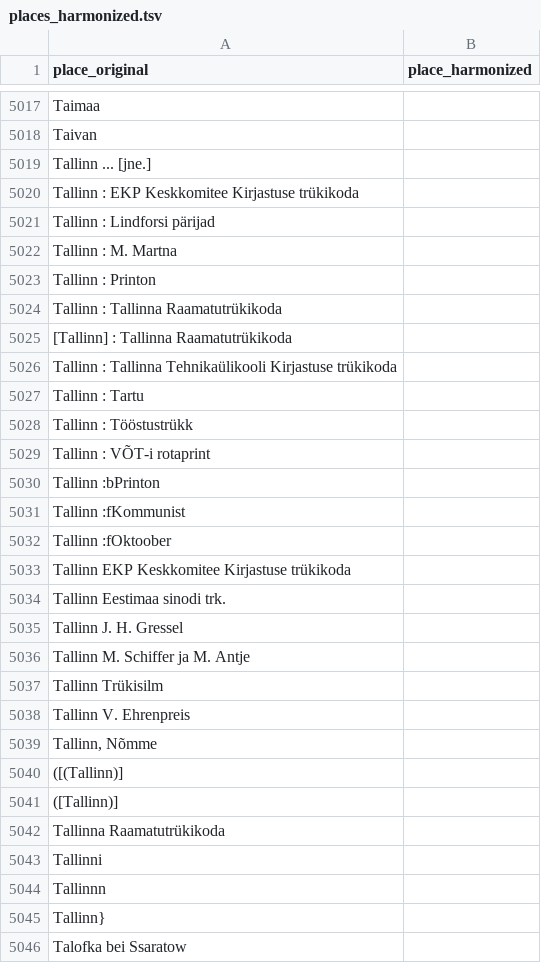
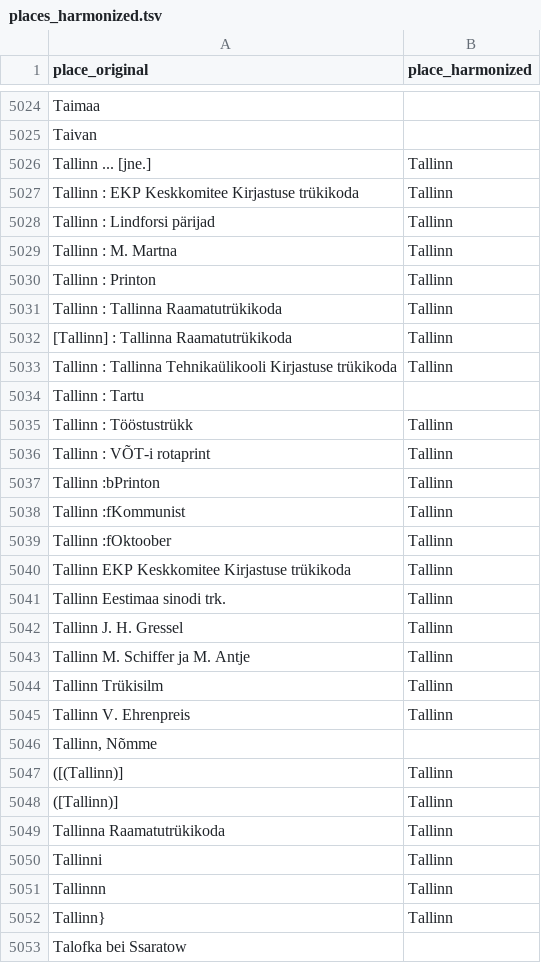
Before and after one commit to RaRa-digiLab/enb-curator, a TSV file: config/places/places_harmonized.tsv, drawn as a sheet; only a part is shown, gaps mark what is left out; the diff covers the shown part only.

Commit message:
Updated places info

```diff
--- a/config/places/places_harmonized.tsv
+++ b/config/places/places_harmonized.tsv
@@ -5018,29 +5025,29 @@ Taimaa
 Taivan	
-Tallinn ... [jne.]	
-Tallinn : EKP Keskkomitee Kirjastuse trükikoda	
-Tallinn : Lindforsi pärijad	
-Tallinn : M. Martna	
-Tallinn : Printon	
-Tallinn : Tallinna Raamatutrükikoda	
-[Tallinn] : Tallinna Raamatutrükikoda	
-Tallinn : Tallinna Tehnikaülikooli Kirjastuse trükikoda	
+Tallinn ... [jne.]	Tallinn
+Tallinn : EKP Keskkomitee Kirjastuse trükikoda	Tallinn
+Tallinn : Lindforsi pärijad	Tallinn
+Tallinn : M. Martna	Tallinn
+Tallinn : Printon	Tallinn
+Tallinn : Tallinna Raamatutrükikoda	Tallinn
+[Tallinn] : Tallinna Raamatutrükikoda	Tallinn
+Tallinn : Tallinna Tehnikaülikooli Kirjastuse trükikoda	Tallinn
 Tallinn : Tartu	
-Tallinn : Tööstustrükk	
-Tallinn : VÕT-i rotaprint	
-Tallinn :bPrinton	
-Tallinn :fKommunist	
-Tallinn :fOktoober	
-Tallinn EKP Keskkomitee Kirjastuse trükikoda	
-Tallinn Eestimaa sinodi trk.	
-Tallinn J. H. Gressel	
-Tallinn M. Schiffer ja M. Antje	
-Tallinn Trükisilm	
-Tallinn V. Ehrenpreis	
+Tallinn : Tööstustrükk	Tallinn
+Tallinn : VÕT-i rotaprint	Tallinn
+Tallinn :bPrinton	Tallinn
+Tallinn :fKommunist	Tallinn
+Tallinn :fOktoober	Tallinn
+Tallinn EKP Keskkomitee Kirjastuse trükikoda	Tallinn
+Tallinn Eestimaa sinodi trk.	Tallinn
+Tallinn J. H. Gressel	Tallinn
+Tallinn M. Schiffer ja M. Antje	Tallinn
+Tallinn Trükisilm	Tallinn
+Tallinn V. Ehrenpreis	Tallinn
 Tallinn, Nõmme	
-([(Tallinn)]	
-([Tallinn)]	
-Tallinna Raamatutrükikoda	
-Tallinni	
-Tallinnn	
-Tallinn}	
+([(Tallinn)]	Tallinn
+([Tallinn)]	Tallinn
+Tallinna Raamatutrükikoda	Tallinn
+Tallinni	Tallinn
+Tallinnn	Tallinn
+Tallinn}	Tallinn
 Talofka bei Ssaratow	
```
Also changed, not shown: 7 added rows and 151 edited cells elsewhere in this file, config/places/places_coordinates.tsv.
